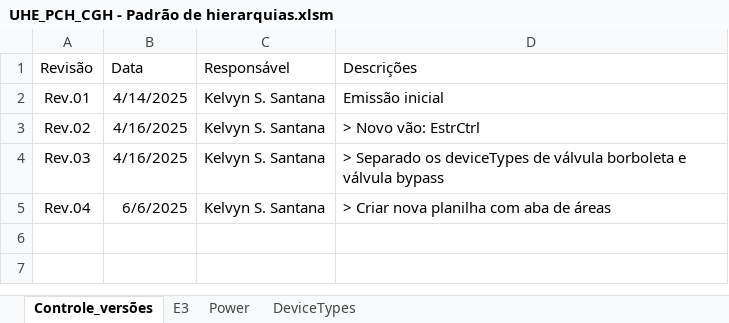
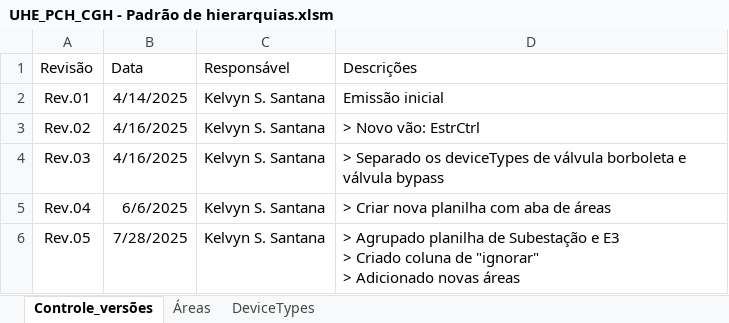
Before and after one commit to EoMathheuss01/Automa-Excel-Add-In-Update, an Excel workbook: LibHidro/UHE_PCH_CGH - Padrão de hierarquias.xlsm, sheet Controle_versões, drawn as a sheet; values as stored, in another font and other column widths than the file's, no borders; charts and pictures and table styles not drawn; ↵ is a line break in a cell; the diff names each change by its address in the sheet, - before the commit and + after, or states it on an @@ line.

```diff
--- a/LibHidro/UHE_PCH_CGH - Padrão de hierarquias.xlsm (sheet Controle_versões)
+++ b/LibHidro/UHE_PCH_CGH - Padrão de hierarquias.xlsm (sheet Controle_versões)
-sheet tab: E3
+sheet tab: Áreas
-sheet tab: Power
+row 6: Rev.05 | 7/28/2025 | Kelvyn S. Santana | > Agrupado planilha de Subestação e E3 ↵ > Criado coluna de "ignorar" ↵ > Adicionado novas áreas
```
Also changed, not shown: sheet Áreas, charts or pictures, 29 other files.
